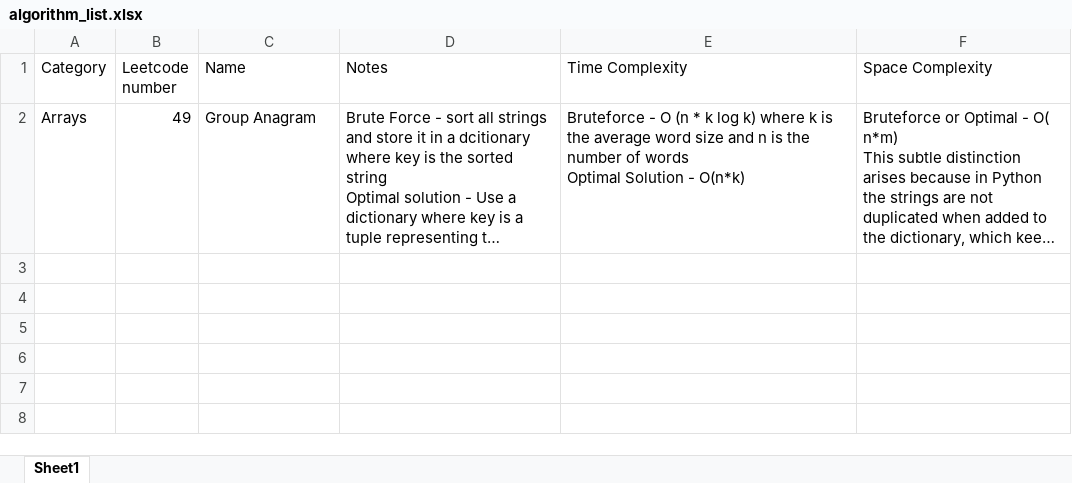
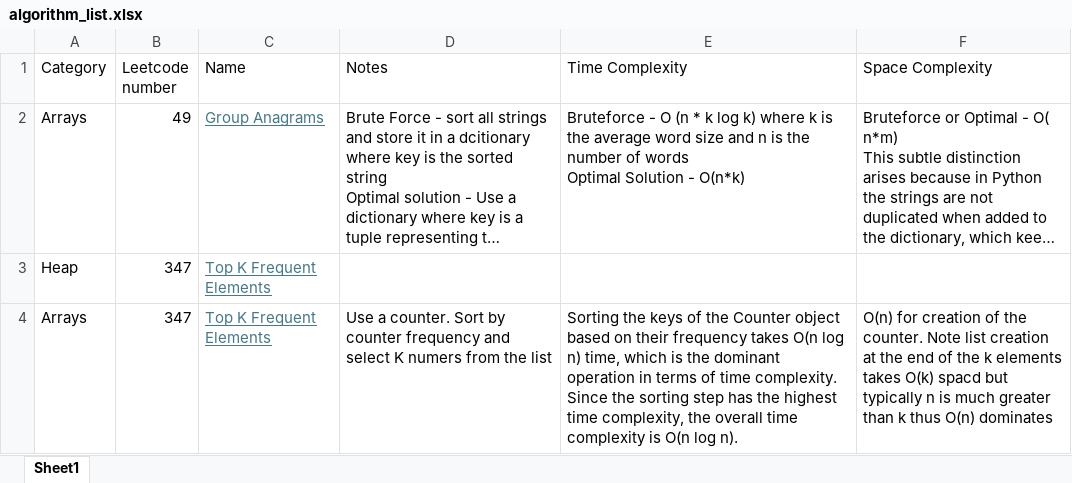
Before and after one commit to pranayom/algorithms, an Excel workbook: algorithm_list.xlsx, sheet Sheet1, drawn as a sheet; long unchanged cells end in …; values as stored, in another font and other column widths than the file's, no borders; ↵ is a line break in a cell; the diff names each change by its address in the sheet, - before the commit and + after, or states it on an @@ line.

Commit message:
top k frequent

```diff
--- a/algorithm_list.xlsx (sheet Sheet1)
+++ b/algorithm_list.xlsx (sheet Sheet1)
-C2 (Name): Group Anagram
+C2 (Name): Group Anagrams
@@ C2 underline: off → on, text colour: black → #467886 @@
+row 3: Heap | 347 | Top K Frequent Elements
+row 4: Arrays | 347 | Top K Frequent Elements | Use a counter. Sort by counter frequency and select K numers from the list | Sorting the keys of the Counter object based on their frequency takes O(n log n) time, which is the dominant operation in terms of time complexity. ↵ Since the sorting step has the highest time complexity, the overall time complexity is O(n log n). | O(n) for creation of the counter. Note list creation at the end of the k elements takes O(k) spacd but typically n is much greater than k thus O(n) dominates
```
Also changed, not shown: 1 other file.
